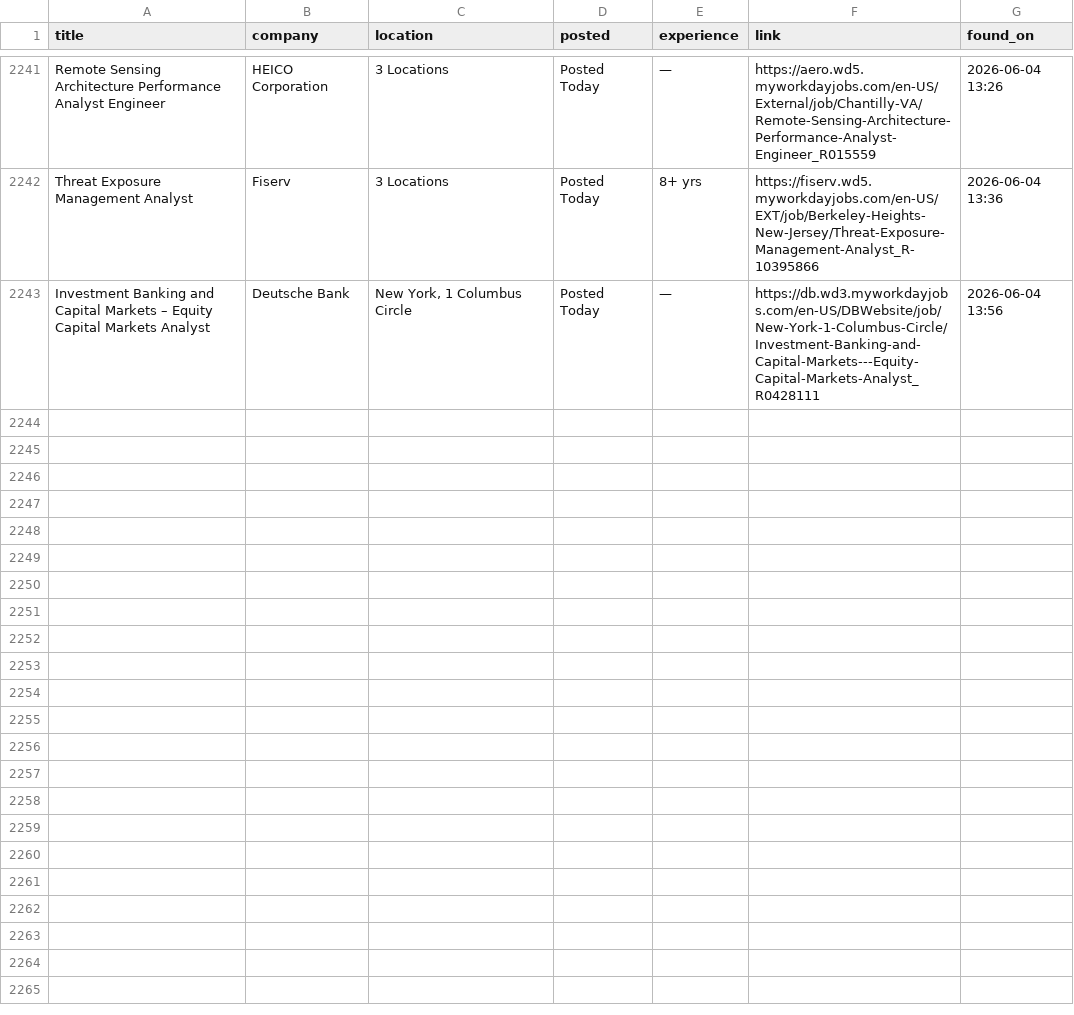
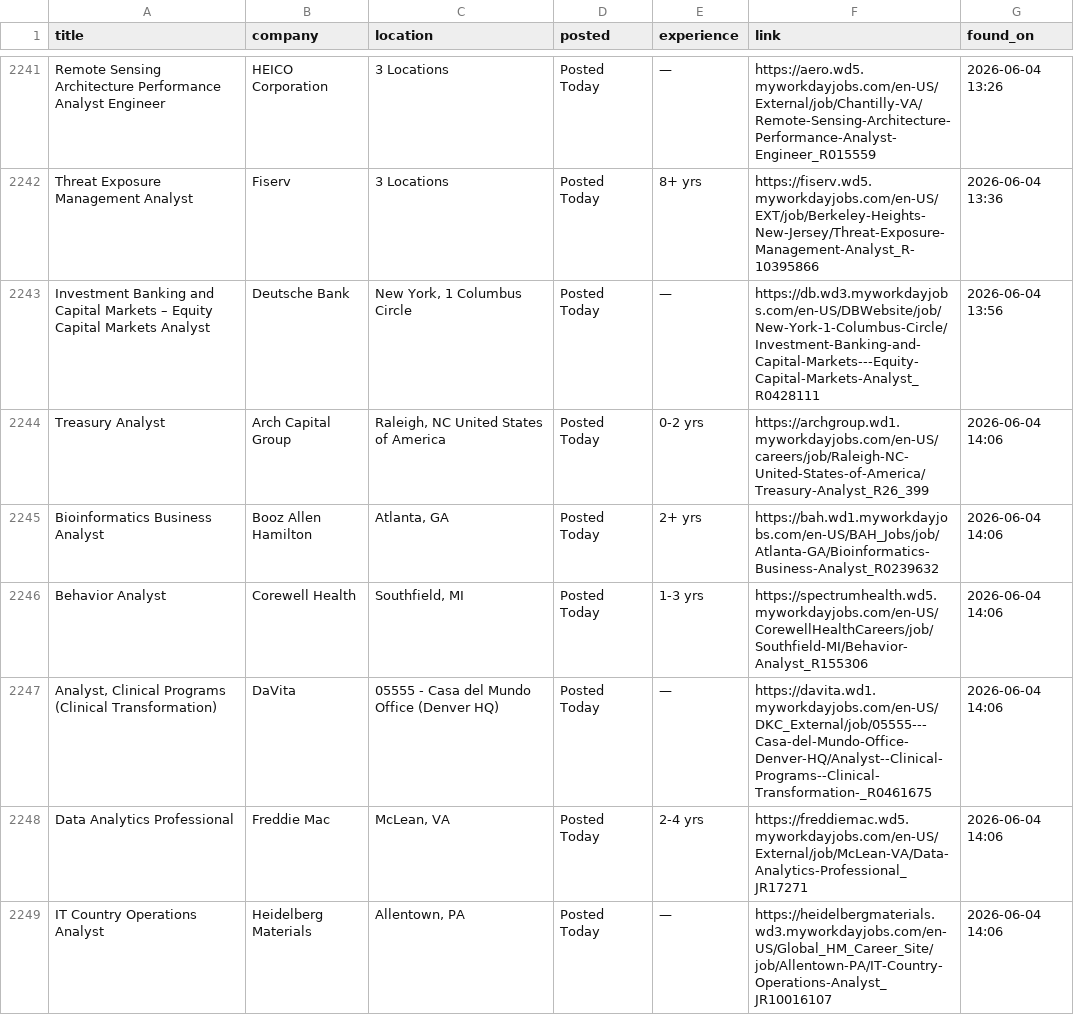
Before and after one commit to OzSpidey/Job_Automation, a CSV file: csv/workday_jobs_all_1.csv, drawn as a sheet; only a part is shown, gaps mark what is left out; the diff names each change by its address in the sheet, - before the commit and + after, or states it on an @@ line.

```diff
--- a/csv/workday_jobs_all_1.csv
+++ b/csv/workday_jobs_all_1.csv
+row 2244: Treasury Analyst | Arch Capital Group | Raleigh, NC United States of America | Posted Today | 0-2 yrs | https://archgroup.wd1.myworkdayjobs.com/en-US/careers/job/Raleigh-NC-United-States-of-America/Treasury-Analyst_R26_399 | 2026-06-04 14:06
+row 2245: Bioinformatics Business Analyst | Booz Allen Hamilton | Atlanta, GA | Posted Today | 2+ yrs | https://bah.wd1.myworkdayjobs.com/en-US/BAH_Jobs/job/Atlanta-GA/Bioinformatics-Business-Analyst_R0239632 | 2026-06-04 14:06
+row 2246: Behavior Analyst | Corewell Health | Southfield, MI | Posted Today | 1-3 yrs | https://spectrumhealth.wd5.myworkdayjobs.com/en-US/CorewellHealthCareers/job/Southfield-MI/Behavior-Analyst_R155306 | 2026-06-04 14:06
+row 2247: Analyst, Clinical Programs (Clinical Transformation) | DaVita | 05555 - Casa del Mundo Office (Denver HQ) | Posted Today | — | https://davita.wd1.myworkdayjobs.com/en-US/DKC_External/job/05555---Casa-del-Mundo-Office-Denver-HQ/Analyst--Clinical-Programs--Clinical-Transformation-_R0461675 | 2026-06-04 14:06
+row 2248: Data Analytics Professional | Freddie Mac | McLean, VA | Posted Today | 2-4 yrs | https://freddiemac.wd5.myworkdayjobs.com/en-US/External/job/McLean-VA/Data-Analytics-Professional_JR17271 | 2026-06-04 14:06
+row 2249: IT Country Operations Analyst | Heidelberg Materials | Allentown, PA | Posted Today | — | https://heidelbergmaterials.wd3.myworkdayjobs.com/en-US/Global_HM_Career_Site/job/Allentown-PA/IT-Country-Operations-Analyst_JR10016107 | 2026-06-04 14:06
```
Also changed, not shown: 1 other file.
